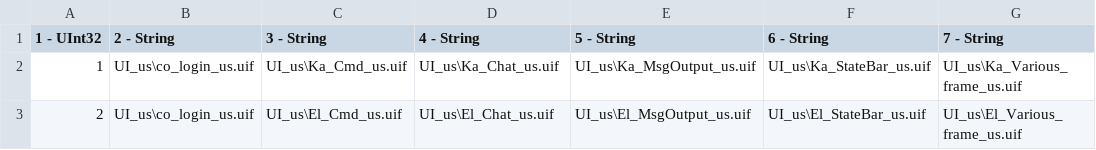
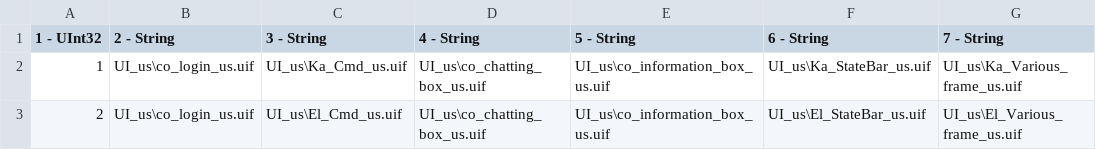
Before and after one commit to ansz42/ko-client-assets, a CSV file: Data/UIs_us.tbl.csv, drawn as a sheet; only a part is shown; the diff names each change by its address in the sheet, - before the commit and + after, or states it on an @@ line.

Commit message:
Adopt donor chat/information layouts at UIs table columns 4/5 (issue 79)

```diff
--- a/Data/UIs_us.tbl.csv
+++ b/Data/UIs_us.tbl.csv
-D2 (4 - String): UI_us\Ka_Chat_us.uif
+D2 (4 - String): UI_us\co_chatting_box_us.uif
-E2 (5 - String): UI_us\Ka_MsgOutput_us.uif
+E2 (5 - String): UI_us\co_information_box_us.uif
-D3 (4 - String): UI_us\El_Chat_us.uif
+D3 (4 - String): UI_us\co_chatting_box_us.uif
-E3 (5 - String): UI_us\El_MsgOutput_us.uif
+E3 (5 - String): UI_us\co_information_box_us.uif
```
Also changed, not shown: 2 other files.
